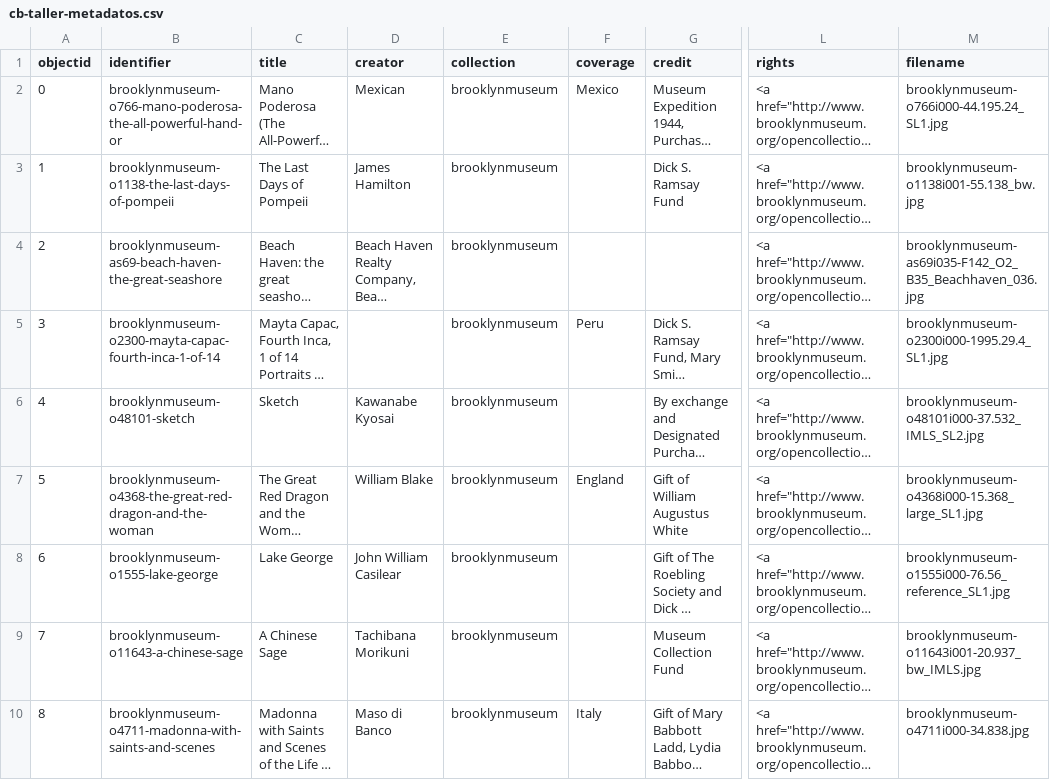
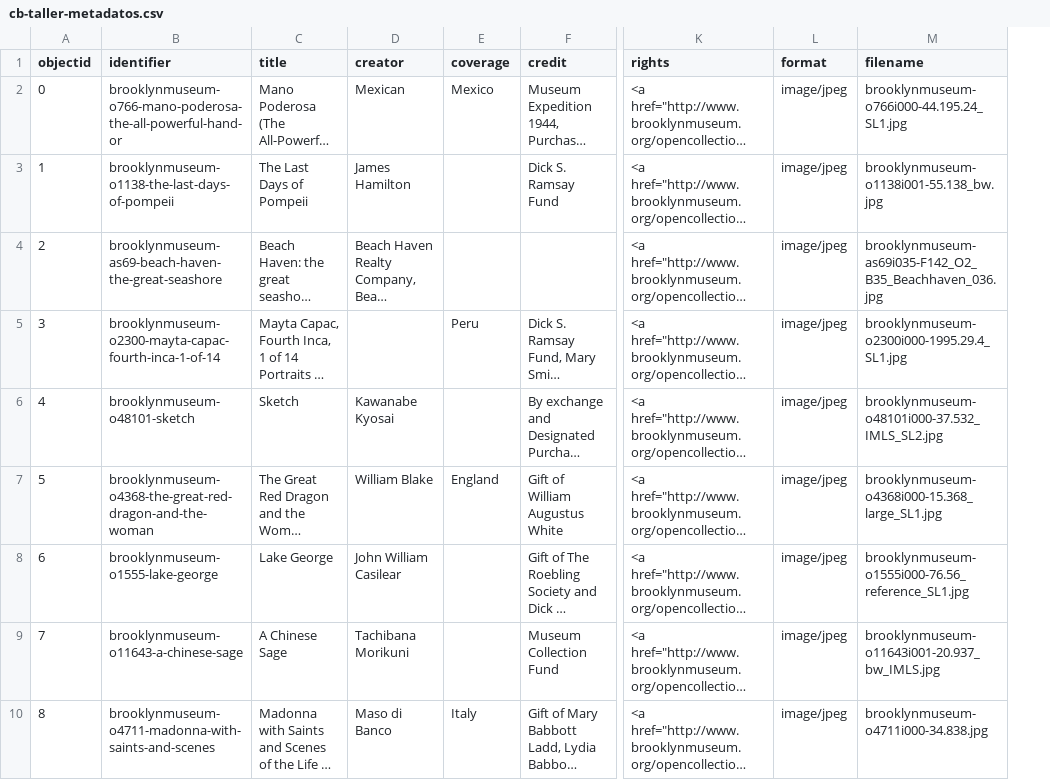
Before and after one commit to decolector/cb-taller, a CSV file: _data/cb-taller-metadatos.csv, drawn as a sheet; only a part is shown, gaps mark what is left out; long unchanged cells end in …; removed rows and columns are numbered as before the commit, all else as after; the diff names each change by its address in the sheet, - before the commit and + after, or states it on an @@ line.

Commit message:
agregado format en metadatos, cambio en configuración

```diff
--- a/_data/cb-taller-metadatos.csv
+++ b/_data/cb-taller-metadatos.csv
-column E (collection), rows 2-10: all brooklynmuseum
+column L (format), rows 2-10: all image/jpeg
```
Also changed, not shown: 1 other file.
